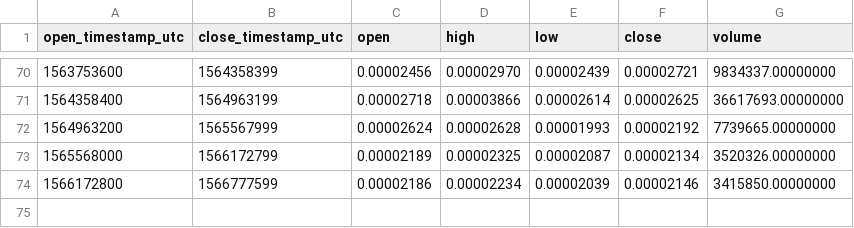
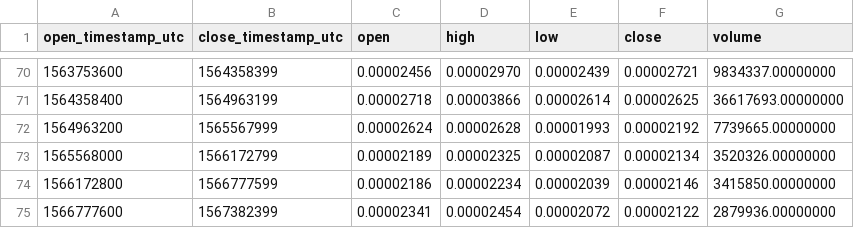
Before and after one commit to cryptobigbro/binance-GRSBTC, a CSV file: binance-GRSBTC-1w.csv, drawn as a sheet; only a part is shown, gaps mark what is left out; the diff names each change by its address in the sheet, - before the commit and + after, or states it on an @@ line.

```diff
--- a/binance-GRSBTC-1w.csv
+++ b/binance-GRSBTC-1w.csv
+row 75: 1566777600 | 1567382399 | 0.00002341 | 0.00002454 | 0.00002072 | 0.00002122 | 2879936.00000000
```
Also changed, not shown: binance-GRSBTC-1d.csv, binance-GRSBTC-1h.csv.
